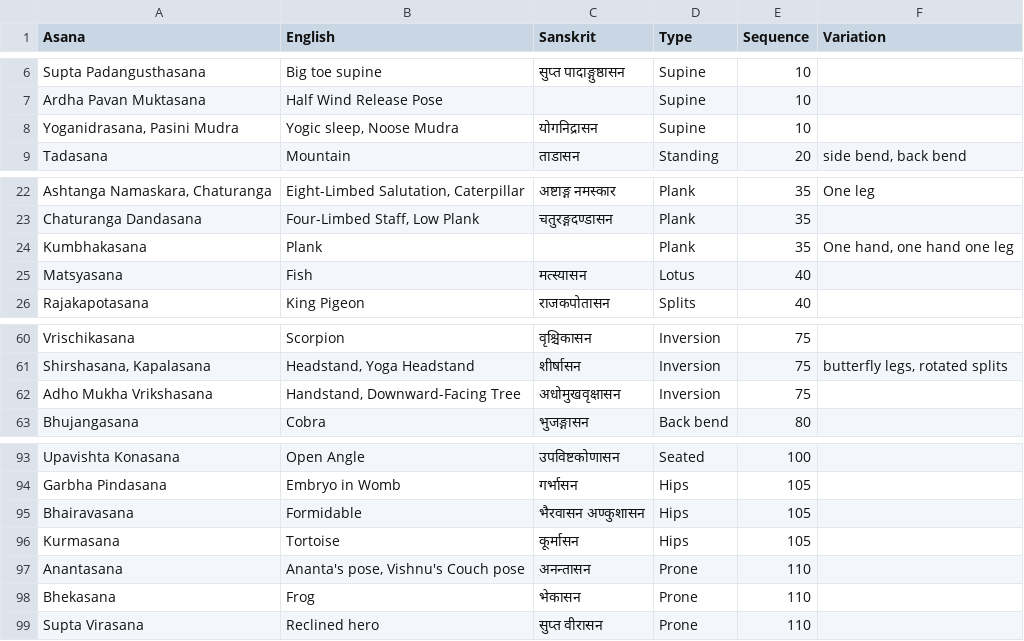
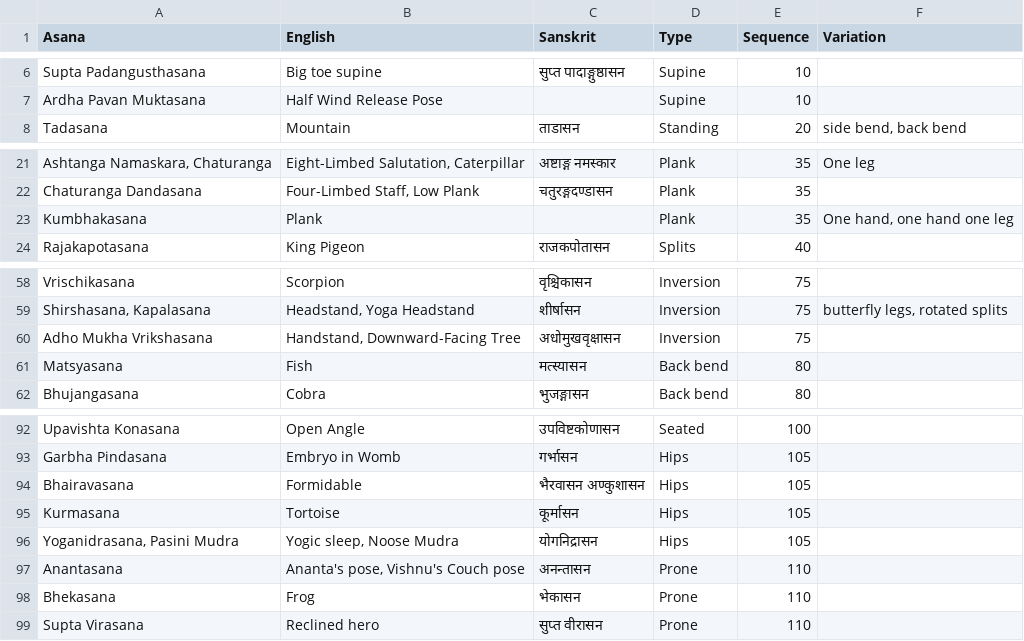
Before and after one commit to deanturpin/yogr, a CSV file: asana.csv, drawn as a sheet; only a part is shown, gaps mark what is left out; removed rows and columns are numbered as before the commit, all else as after; the diff names each change by its address in the sheet, - before the commit and + after, or states it on an @@ line.

Commit message:
Move noose mudra to hips

```diff
--- a/asana.csv
+++ b/asana.csv
-row 8: Yoganidrasana, Pasini Mudra | Yogic sleep, Noose Mudra | योगनिद्रासन | Supine | 10
-row 25: Matsyasana | Fish | मत्स्यासन | Lotus | 40
+row 61: Matsyasana | Fish | मत्स्यासन | Back bend | 80
+row 96: Yoganidrasana, Pasini Mudra | Yogic sleep, Noose Mudra | योगनिद्रासन | Hips | 105
```
